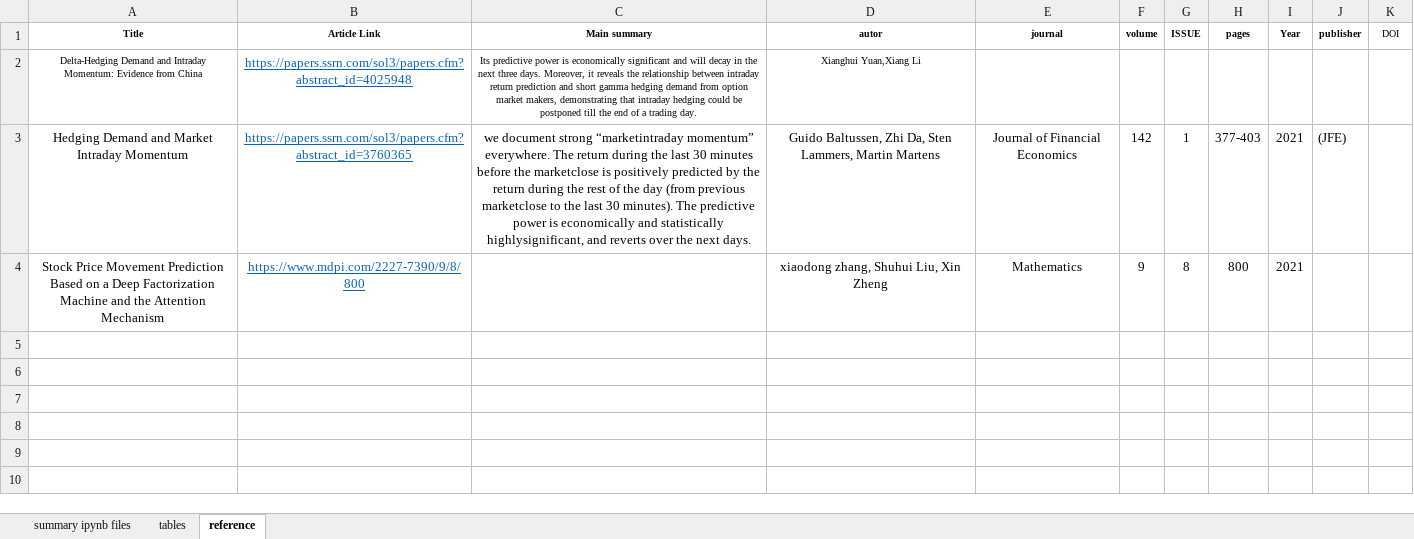
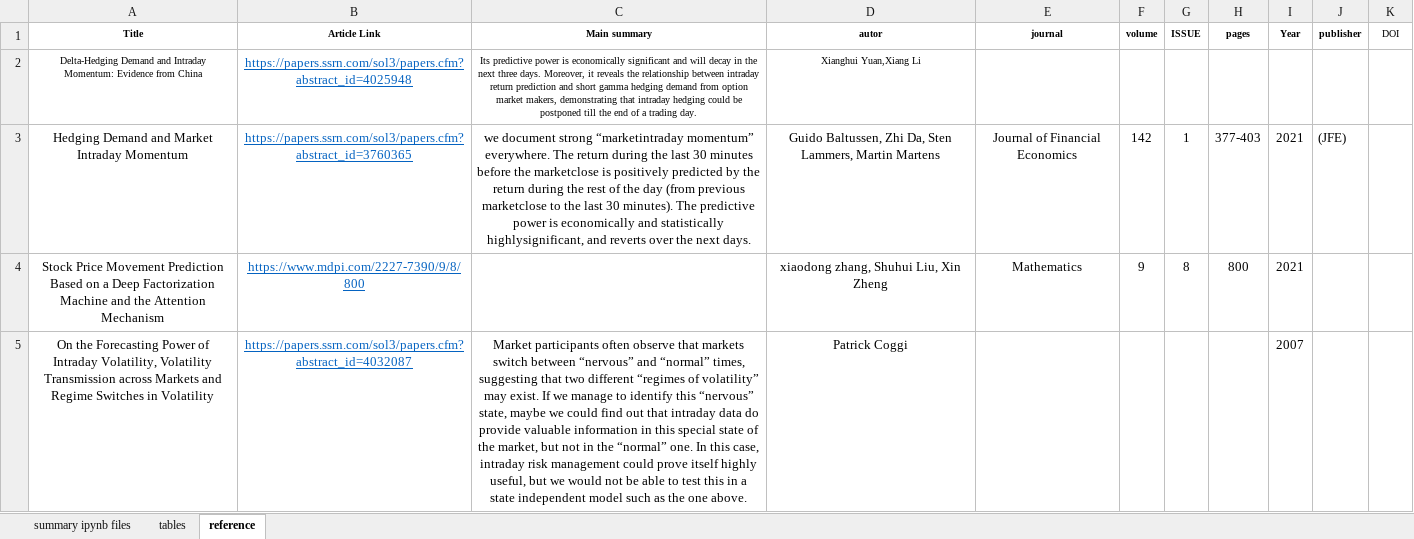
Before and after one commit to LuZhang907/WrappingUp_Exploring_Intraday_Momentum, an Excel workbook: Intraday Momentum/Intraday_Momentum_Summary.xlsx, sheet reference, drawn as a sheet; values as stored, in another font and other column widths than the file's, no borders; the diff names each change by its address in the sheet, - before the commit and + after, or states it on an @@ line.

Commit message:
Update Intraday_Momentum_Summary.xlsx

```diff
--- a/Intraday Momentum/Intraday_Momentum_Summary.xlsx (sheet reference)
+++ b/Intraday Momentum/Intraday_Momentum_Summary.xlsx (sheet reference)
+row 5: On the Forecasting Power of Intraday Volatility, Volatility Transmission across Markets and Regime Switches in Volatility | https://papers.ssrn.com/sol3/papers.cfm?abstract_id=4032087 | Market participants often observe that markets switch between “nervous” and “normal” times, suggesting that two different “regimes of volatility” may exist. If we manage to identify this “nervous” state, maybe we could find out that intraday data do provide valuable information in this special state of the market, but not in the “normal” one. In this case, intraday risk management could prove itself highly useful, but we would not be able to test this in a state independent model such as the one above. | Patrick Coggi |  |  |  |  | 2007
```
